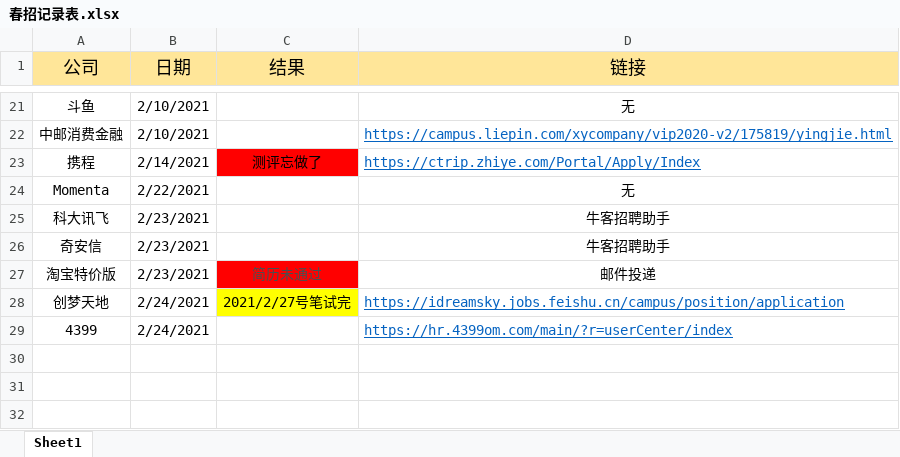
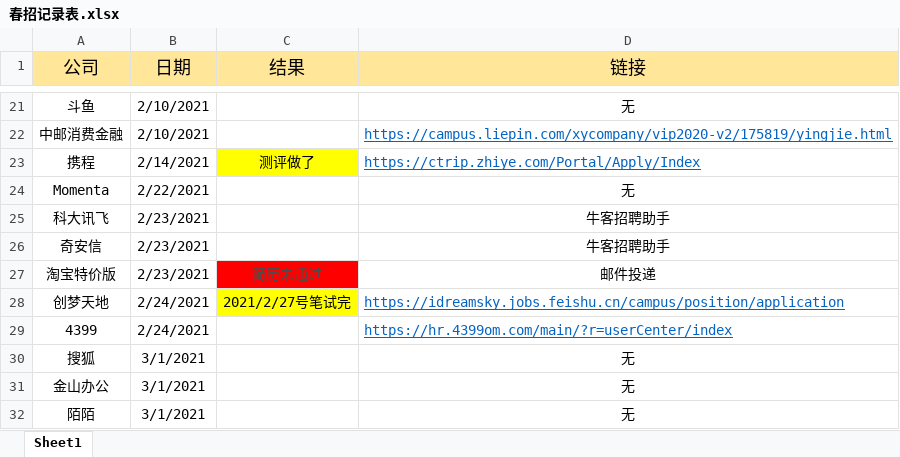
Before and after one commit to wangyang-o/webStudy, an Excel workbook: 春招记录表.xlsx, sheet Sheet1, drawn as a sheet; only a part is shown, gaps mark what is left out; values as stored, in another font and other column widths than the file's, no borders; the diff names each change by its address in the sheet, - before the commit and + after, or states it on an @@ line.

```diff
--- a/春招记录表.xlsx (sheet Sheet1)
+++ b/春招记录表.xlsx (sheet Sheet1)
-C23 (结果): 测评忘做了
+C23 (结果): 测评做了
-C23 fill: #FF0000
+C23 fill: #FFFF00
+row 30: 搜狐 | 3/1/2021 |  | 无
+row 31: 金山办公 | 3/1/2021 |  | 无
+row 32: 陌陌 | 3/1/2021 |  | 无
```
Also changed, not shown: 4 other files.
